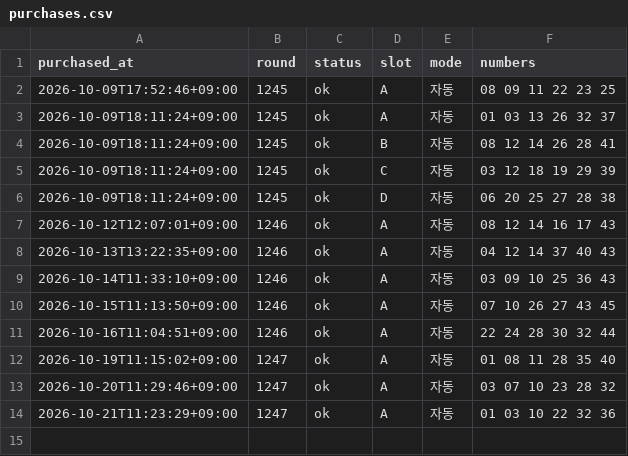
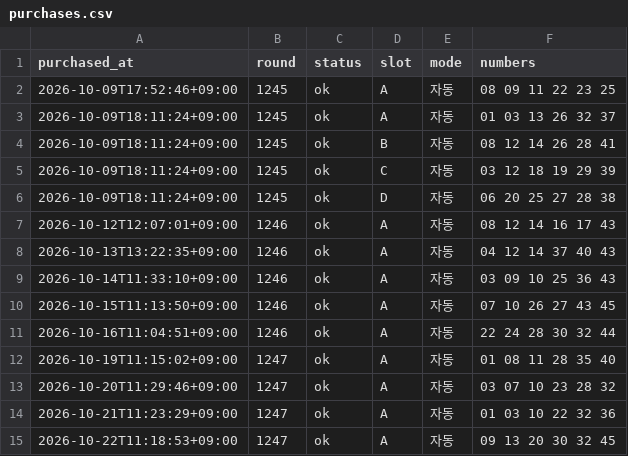
Before and after one commit to k-ubella/lotto-monitor, a CSV file: records/purchases.csv, drawn as a sheet.

```diff
--- a/records/purchases.csv
+++ b/records/purchases.csv
@@ -14 +14,2 @@ purchased_at,round,status,slot,mode,numbers
 2026-10-21T11:23:29+09:00,1247,ok,A,자동,01 03 10 22 32 36
+2026-10-22T11:18:53+09:00,1247,ok,A,자동,09 13 20 30 32 45
```
Also changed, not shown: 1 other file.
